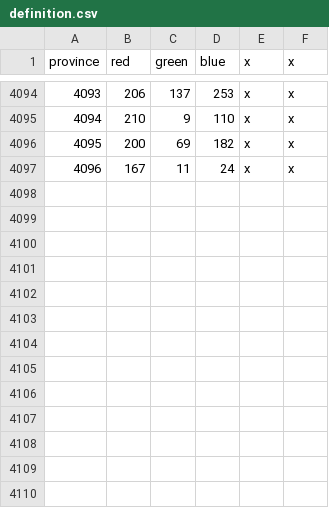
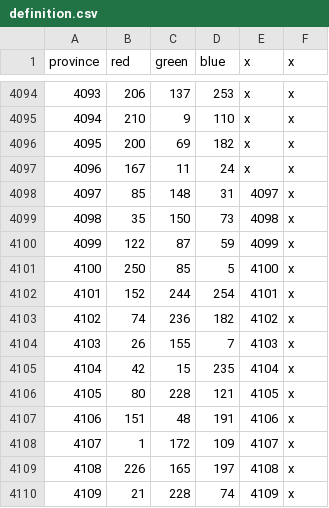
Before and after one commit to Stefus-er/Taedium, a CSV file: map/definition.csv, drawn as a sheet; only a part is shown, gaps mark what is left out.

Commit message:
provinces

```diff
--- a/map/definition.csv
+++ b/map/definition.csv
@@ -4097 +4097,14 @@ province;red;green;blue;x;x
 4096;167;11;24;x;x
+4097;85;148;31;4097;x
+4098;35;150;73;4098;x
+4099;122;87;59;4099;x
+4100;250;85;5;4100;x
+4101;152;244;254;4101;x
+4102;74;236;182;4102;x
+4103;26;155;7;4103;x
+4104;42;15;235;4104;x
+4105;80;228;121;4105;x
+4106;151;48;191;4106;x
+4107;1;172;109;4107;x
+4108;226;165;197;4108;x
+4109;21;228;74;4109;x
```
Also changed, not shown: 10 other files.
